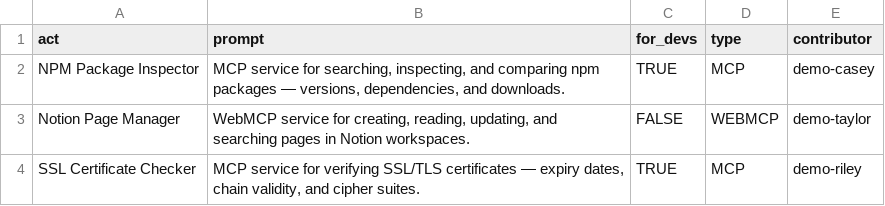
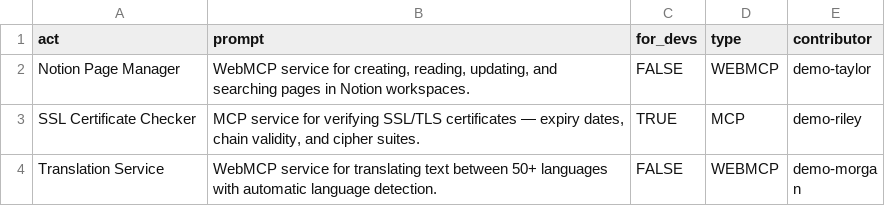
Before and after one commit to eser/webmcp.land, a CSV file: prompts.csv, drawn as a sheet; only a part is shown; the shorter side is filled out with more unchanged rows.

Commit message:
Remove prompt: NPM Package Inspector

```diff
--- a/prompts.csv
+++ b/prompts.csv
@@ -1,3 +1,2 @@
 act,prompt,for_devs,type,contributor
-NPM Package Inspector,"MCP service for searching, inspecting, and comparing npm packages — versions, dependencies, and downloads.",TRUE,MCP,demo-casey
 Notion Page Manager,"WebMCP service for creating, reading, updating, and searching pages in Notion workspaces.",FALSE,WEBMCP,demo-taylor
```
